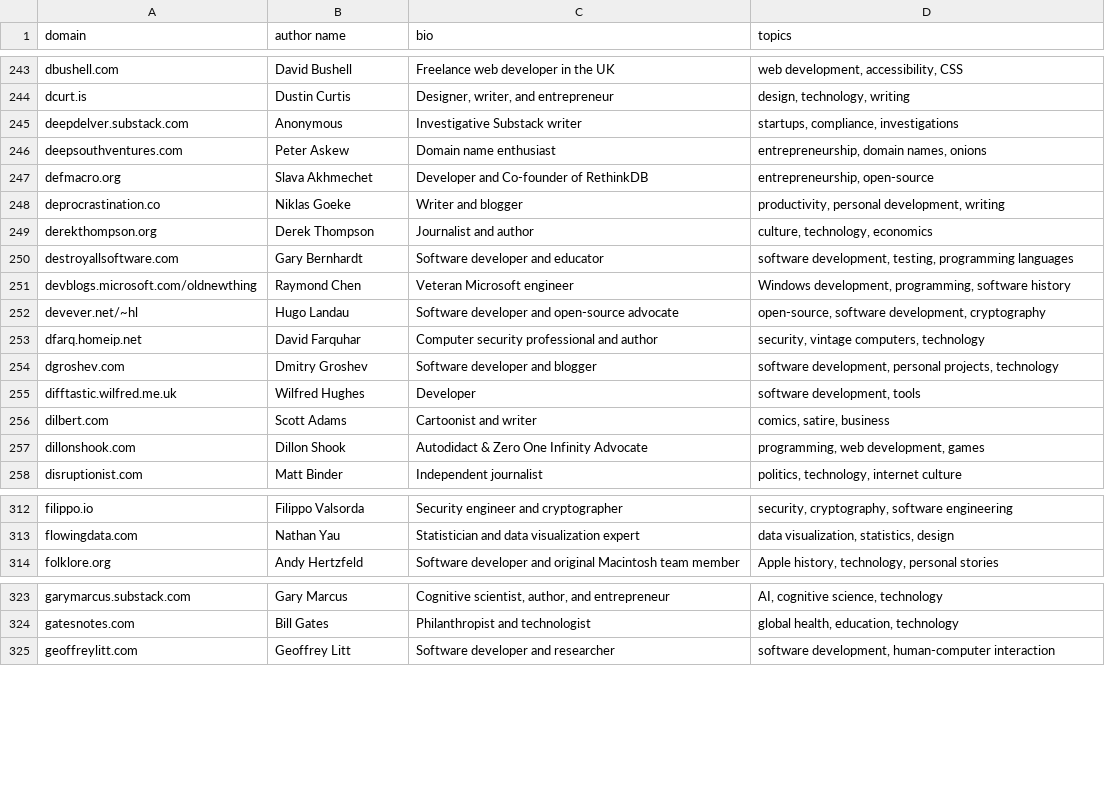
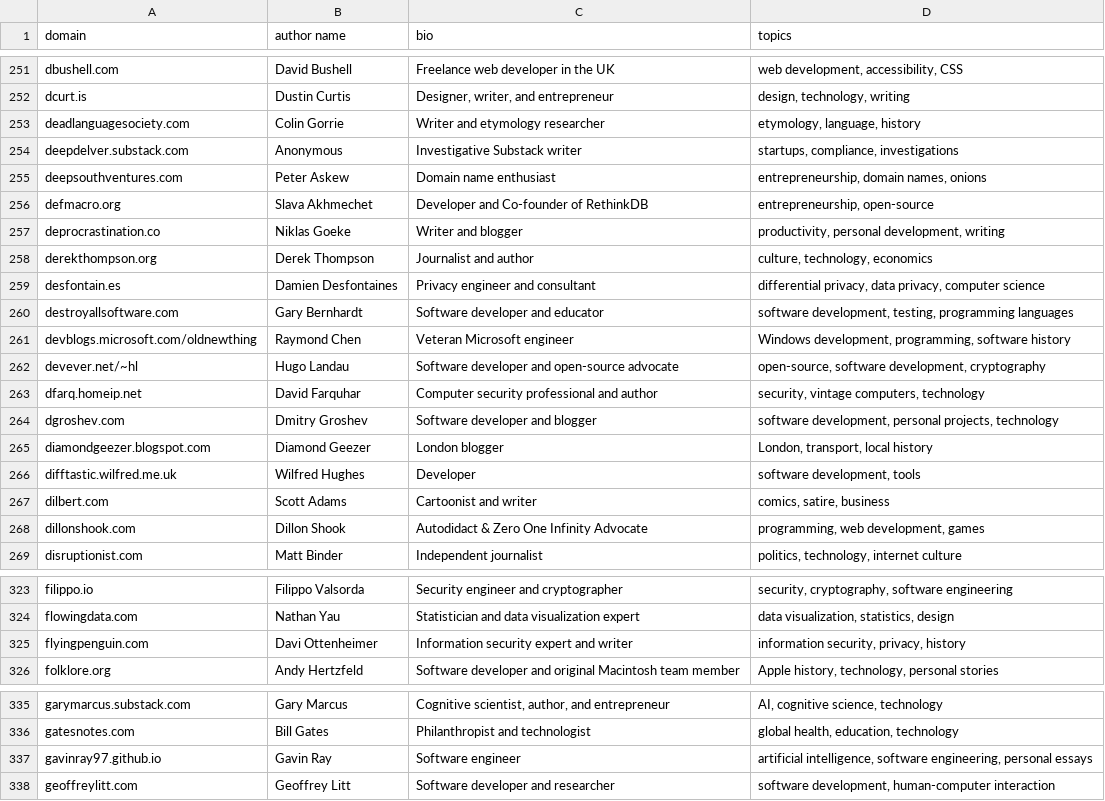
Before and after one commit to mtlynch/hn-popularity-contest-data, a CSV file: data/domains-meta.csv, drawn as a sheet; only a part is shown, gaps mark what is left out; the diff covers the shown part only; the diff names each change by its address in the sheet, - before the commit and + after, or states it on an @@ line.

Commit message:
Update data for 2026-07-21

```diff
--- a/data/domains-meta.csv
+++ b/data/domains-meta.csv
+row 253: deadlanguagesociety.com | Colin Gorrie | Writer and etymology researcher | etymology, language, history
+row 259: desfontain.es | Damien Desfontaines | Privacy engineer and consultant | differential privacy, data privacy, computer science
+row 265: diamondgeezer.blogspot.com | Diamond Geezer | London blogger | London, transport, local history
+row 325: flyingpenguin.com | Davi Ottenheimer | Information security expert and writer | information security, privacy, history
+row 337: gavinray97.github.io | Gavin Ray | Software engineer | artificial intelligence, software engineering, personal essays
```
Also changed, not shown: 33 added rows elsewhere in this file, 1 other file.
